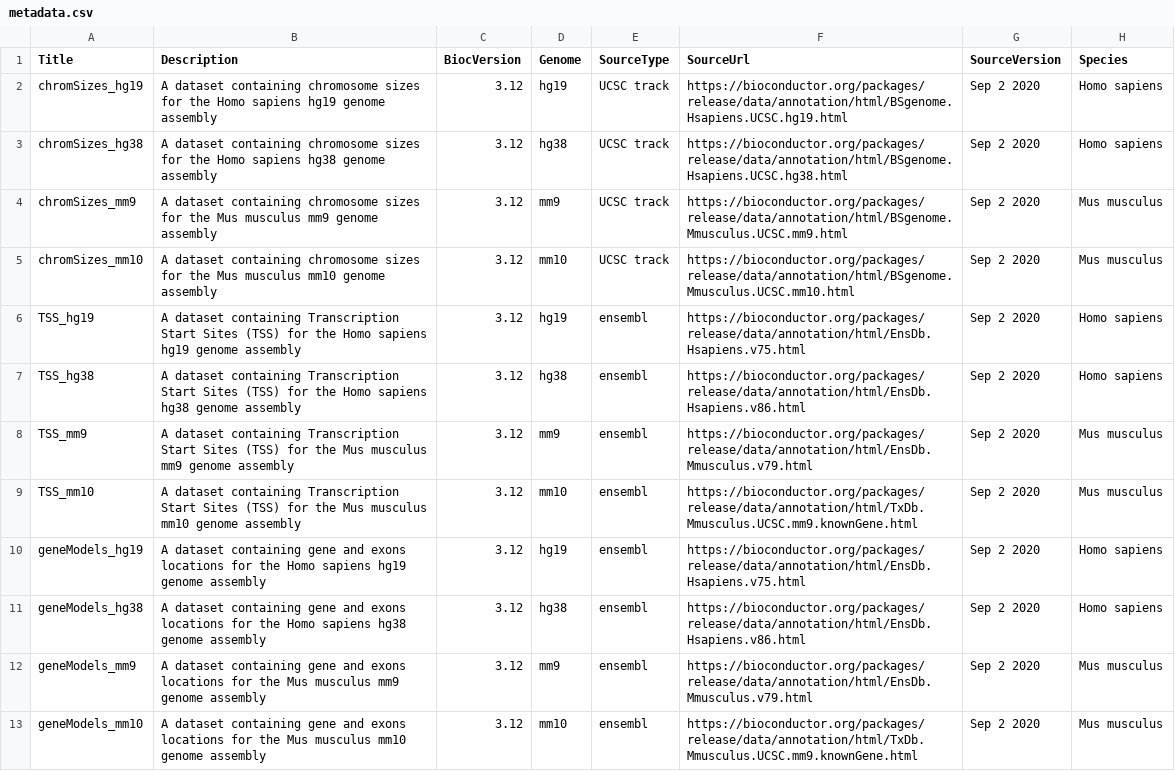
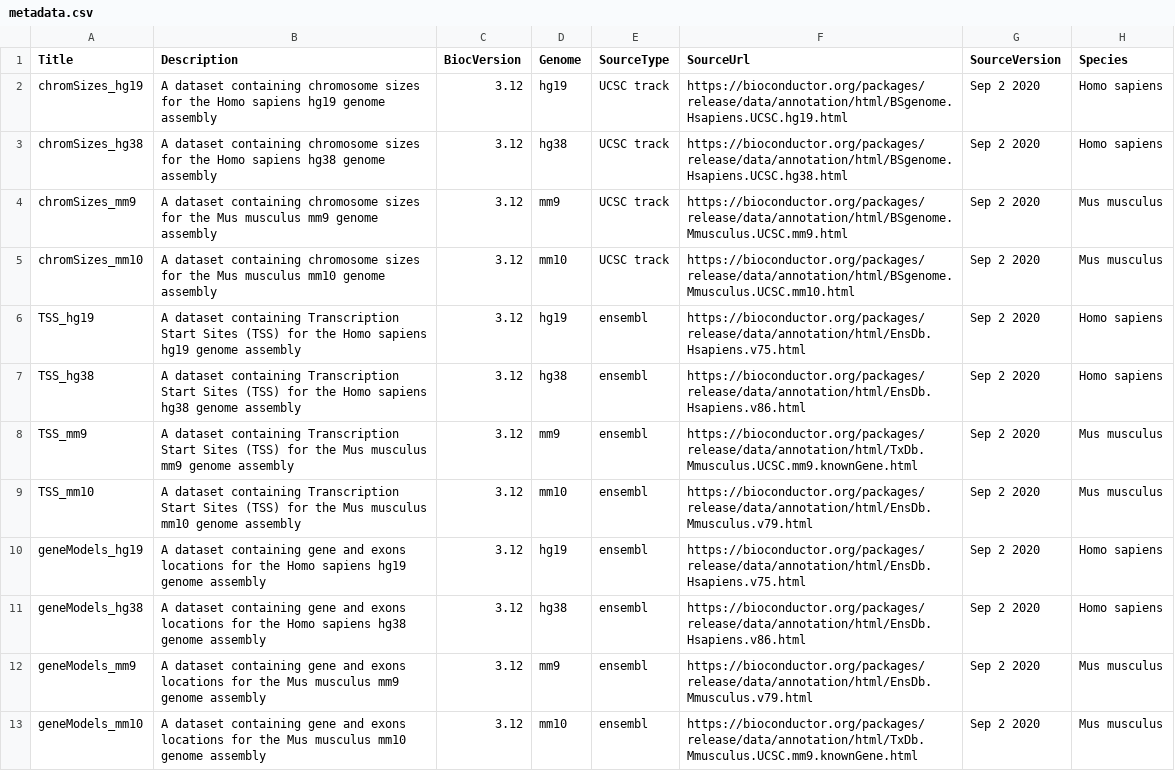
Before and after one commit to databio/GenomicDistributionsData, a CSV file: inst/extdata/metadata.csv, drawn as a sheet; only a part is shown; the diff names each change by its address in the sheet, - before the commit and + after, or states it on an @@ line.

Commit message:
fix typo in mus musculus TSS metadata sources

```diff
--- a/inst/extdata/metadata.csv
+++ b/inst/extdata/metadata.csv
-F8 (SourceUrl): https://bioconductor.org/packages/release/data/annotation/html/EnsDb.Mmusculus.v79.html
+F8 (SourceUrl): https://bioconductor.org/packages/release/data/annotation/html/TxDb.Mmusculus.UCSC.mm9.knownGene.html
-F9 (SourceUrl): https://bioconductor.org/packages/release/data/annotation/html/TxDb.Mmusculus.UCSC.mm9.knownGene.html
+F9 (SourceUrl): https://bioconductor.org/packages/release/data/annotation/html/EnsDb.Mmusculus.v79.html
```
